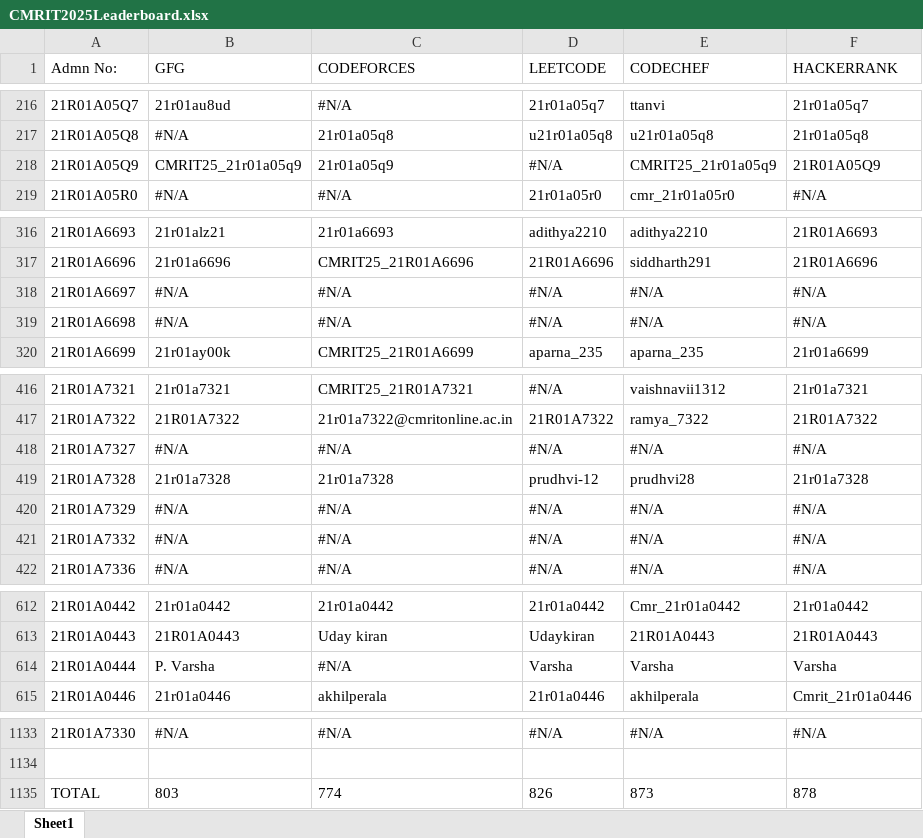
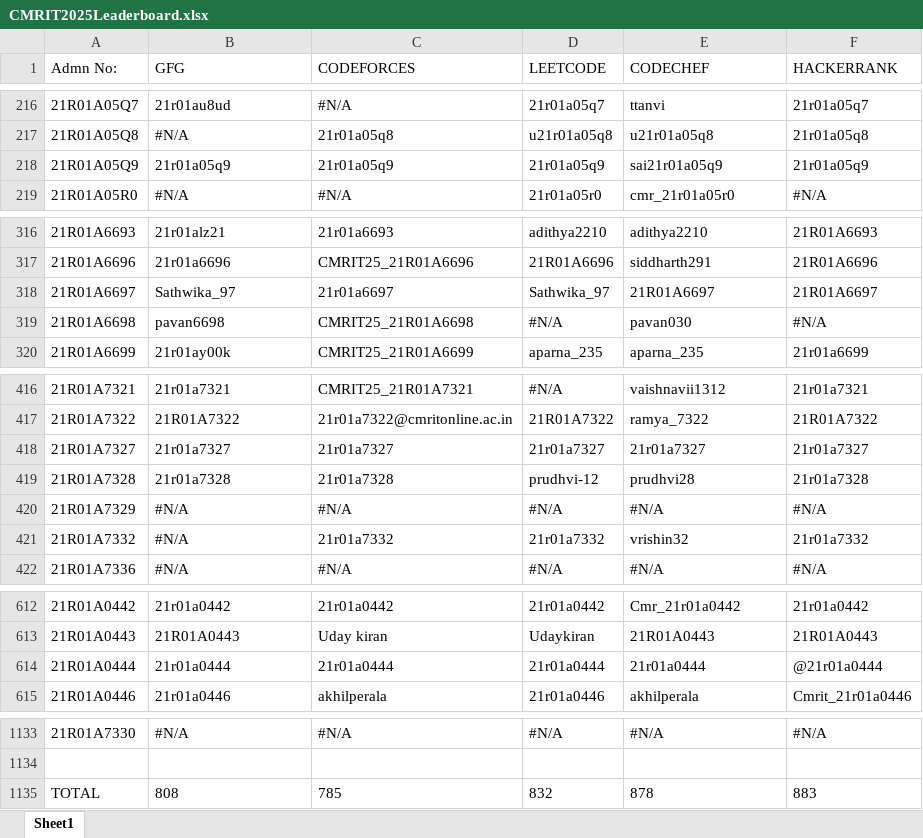
Before and after one commit to gabyah92/CMRIT2025Leaderboard, an Excel workbook: lib/CMRIT2025Leaderboard.xlsx, sheet Sheet1, drawn as a sheet; only a part is shown, gaps mark what is left out; values as stored, in another font and other column widths than the file's, no borders; the diff covers the shown part only; the diff names each change by its address in the sheet, - before the commit and + after, or states it on an @@ line.

Commit message:
Add files via upload

```diff
--- a/lib/CMRIT2025Leaderboard.xlsx (sheet Sheet1)
+++ b/lib/CMRIT2025Leaderboard.xlsx (sheet Sheet1)
-B218 (GFG): CMRIT25_21r01a05q9
+B218 (GFG): 21r01a05q9
-D218 (LEETCODE): #N/A
+D218 (LEETCODE): 21r01a05q9
-E218 (CODECHEF): CMRIT25_21r01a05q9
+E218 (CODECHEF): sai21r01a05q9
-F218 (HACKERRANK): 21R01A05Q9
+F218 (HACKERRANK): 21r01a05q9
-B318 (GFG): #N/A
+B318 (GFG): Sathwika_97
-C318 (CODEFORCES): #N/A
+C318 (CODEFORCES): 21r01a6697
-D318 (LEETCODE): #N/A
+D318 (LEETCODE): Sathwika_97
-E318 (CODECHEF): #N/A
+E318 (CODECHEF): 21R01A6697
-F318 (HACKERRANK): #N/A
+F318 (HACKERRANK): 21R01A6697
-B319 (GFG): #N/A
+B319 (GFG): pavan6698
-C319 (CODEFORCES): #N/A
+C319 (CODEFORCES): CMRIT25_21R01A6698
-E319 (CODECHEF): #N/A
+E319 (CODECHEF): pavan030
-B418 (GFG): #N/A
+B418 (GFG): 21r01a7327
-C418 (CODEFORCES): #N/A
+C418 (CODEFORCES): 21r01a7327
-D418 (LEETCODE): #N/A
+D418 (LEETCODE): 21r01a7327
-E418 (CODECHEF): #N/A
+E418 (CODECHEF): 21r01a7327
-F418 (HACKERRANK): #N/A
+F418 (HACKERRANK): 21r01a7327
-C421 (CODEFORCES): #N/A
+C421 (CODEFORCES): 21r01a7332
-D421 (LEETCODE): #N/A
+D421 (LEETCODE): 21r01a7332
-E421 (CODECHEF): #N/A
+E421 (CODECHEF): vrishin32
-F421 (HACKERRANK): #N/A
+F421 (HACKERRANK): 21r01a7332
-B614 (GFG): P. Varsha
+B614 (GFG): 21r01a0444
-C614 (CODEFORCES): #N/A
+C614 (CODEFORCES): 21r01a0444
-D614 (LEETCODE): Varsha
+D614 (LEETCODE): 21r01a0444
-E614 (CODECHEF): Varsha
+E614 (CODECHEF): 21r01a0444
-F614 (HACKERRANK): Varsha
+F614 (HACKERRANK): @21r01a0444
-B1135 (GFG): 803
+B1135 (GFG): 808
-C1135 (CODEFORCES): 774
+C1135 (CODEFORCES): 785
-D1135 (LEETCODE): 826
+D1135 (LEETCODE): 832
-E1135 (CODECHEF): 873
+E1135 (CODECHEF): 878
-F1135 (HACKERRANK): 878
+F1135 (HACKERRANK): 883
```
Also changed, not shown: 36 edited cells elsewhere in this sheet.
